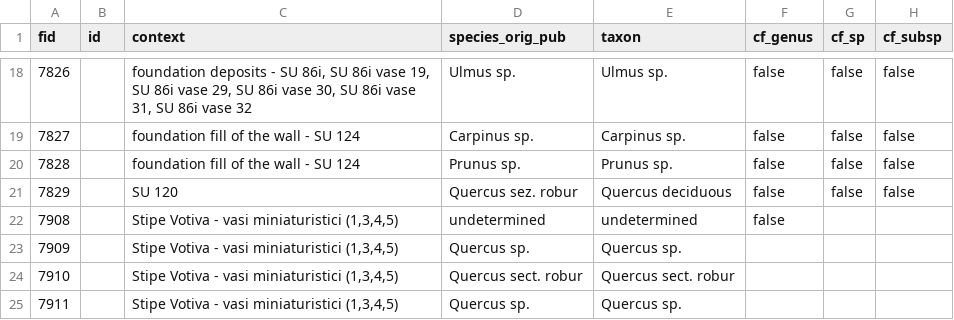
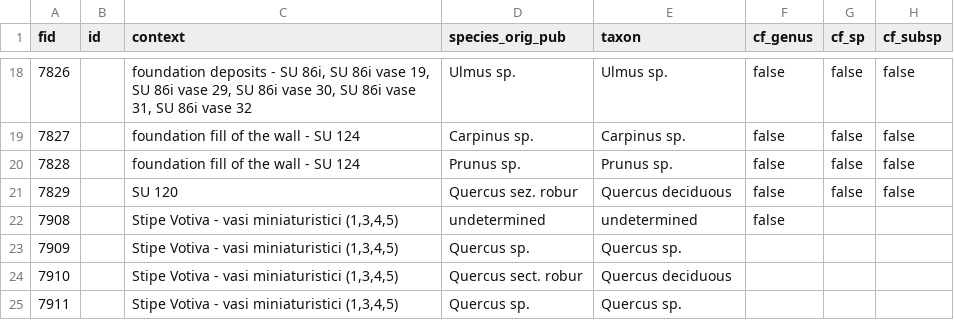
Before and after one commit to Arborea-s-home/Lucus_Feroniae_archaeobotanical, a CSV file: data/csv/Lucus_feroniae_samples.csv, drawn as a sheet; only a part is shown, gaps mark what is left out; the diff names each change by its address in the sheet, - before the commit and + after, or states it on an @@ line.

Commit message:
Update Lucus_feroniae_samples.csv

```diff
--- a/data/csv/Lucus_feroniae_samples.csv
+++ b/data/csv/Lucus_feroniae_samples.csv
-E24 (taxon): Quercus sect. robur
+E24 (taxon): Quercus deciduous
```
